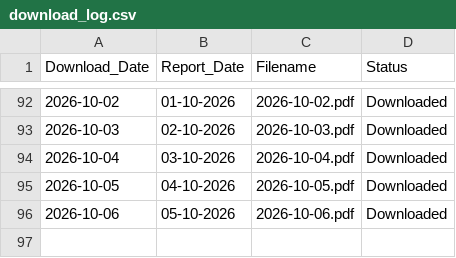
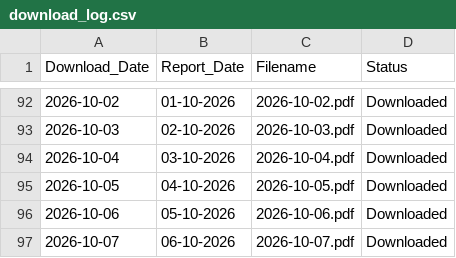
Before and after one commit to varap0276-max/IMD_Rainfall_Archive2, a CSV file: archive/logs/download_log.csv, drawn as a sheet; only a part is shown, gaps mark what is left out.

```diff
--- a/archive/logs/download_log.csv
+++ b/archive/logs/download_log.csv
@@ -96 +96,2 @@ Download_Date,Report_Date,Filename,Status
 2026-10-06,05-10-2026,2026-10-06.pdf,Downloaded
+2026-10-07,06-10-2026,2026-10-07.pdf,Downloaded
```
Also changed, not shown: 2 other files.
